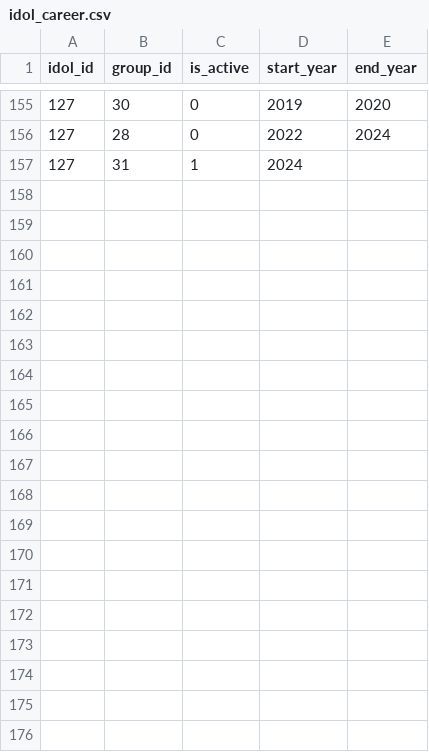
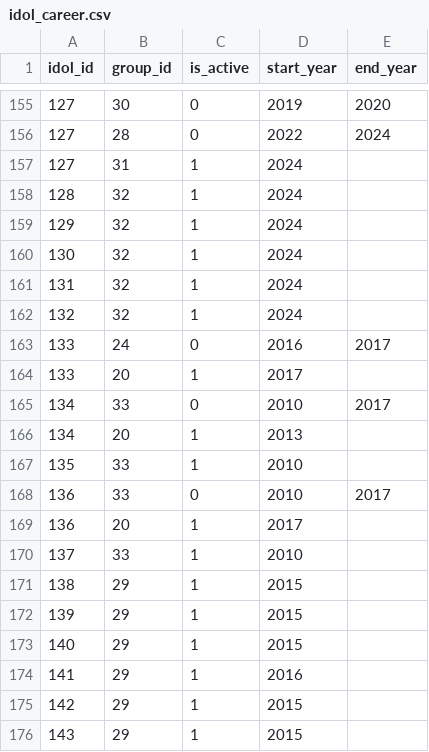
Before and after one commit to ThiagoRoss1/Kpopit, a CSV file: kpopdle-backend/data/idol_career.csv, drawn as a sheet; only a part is shown, gaps mark what is left out; the diff covers the shown part only; the diff names each change by its address in the sheet, - before the commit and + after, or states it on an @@ line.

Commit message:
feat: Updates data
- Adds new company and group data.

- Updates idol career and affiliation data.

- Adds initial flag assets for nationalities.

```diff
--- a/kpopdle-backend/data/idol_career.csv
+++ b/kpopdle-backend/data/idol_career.csv
+row 158: 128 | 32 | 1 | 2024
+row 159: 129 | 32 | 1 | 2024
+row 160: 130 | 32 | 1 | 2024
+row 161: 131 | 32 | 1 | 2024
+row 162: 132 | 32 | 1 | 2024
+row 163: 133 | 24 | 0 | 2016 | 2017
+row 164: 133 | 20 | 1 | 2017
+row 165: 134 | 33 | 0 | 2010 | 2017
+row 166: 134 | 20 | 1 | 2013
+row 167: 135 | 33 | 1 | 2010
+row 168: 136 | 33 | 0 | 2010 | 2017
+row 169: 136 | 20 | 1 | 2017
+row 170: 137 | 33 | 1 | 2010
+row 171: 138 | 29 | 1 | 2015
+row 172: 139 | 29 | 1 | 2015
+row 173: 140 | 29 | 1 | 2015
+row 174: 141 | 29 | 1 | 2016
+row 175: 142 | 29 | 1 | 2015
+row 176: 143 | 29 | 1 | 2015
```
Also changed, not shown: 13 added rows elsewhere in this file, kpopdle-backend/data/companies.csv, kpopdle-backend/data/groups.csv, 24 other files.
